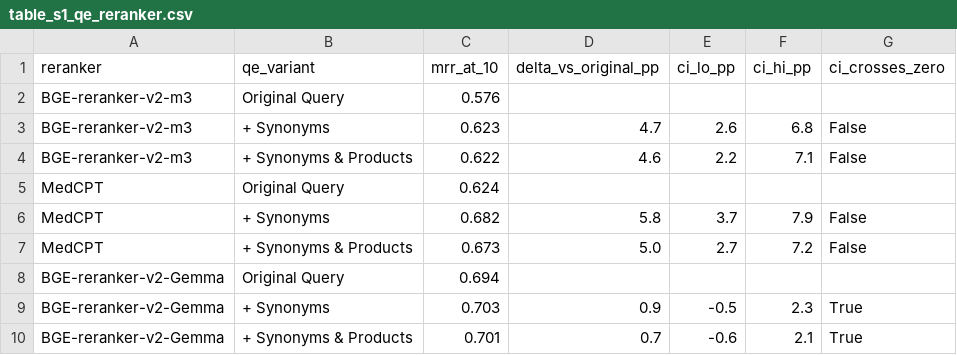
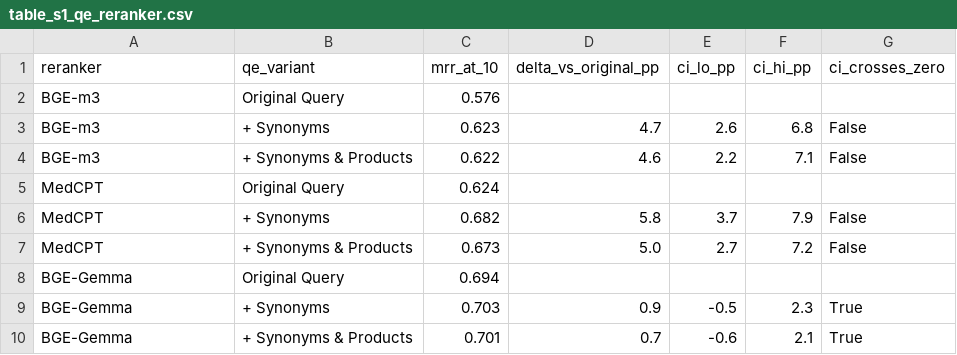
Before and after one commit to fulaibaowang/dictycite, a CSV file: output/paper_figures/table_s1_qe_reranker.csv, drawn as a sheet.

```diff
--- a/output/paper_figures/table_s1_qe_reranker.csv
+++ b/output/paper_figures/table_s1_qe_reranker.csv
@@ -1,5 +1,5 @@
 reranker,qe_variant,mrr_at_10,delta_vs_original_pp,ci_lo_pp,ci_hi_pp,ci_crosses_zero
-BGE-reranker-v2-m3,Original Query,0.576,,,,
-BGE-reranker-v2-m3,+ Synonyms,0.623,4.7,2.6,6.8,False
-BGE-reranker-v2-m3,+ Synonyms & Products,0.622,4.6,2.2,7.1,False
+BGE-m3,Original Query,0.576,,,,
+BGE-m3,+ Synonyms,0.623,4.7,2.6,6.8,False
+BGE-m3,+ Synonyms & Products,0.622,4.6,2.2,7.1,False
 MedCPT,Original Query,0.624,,,,
@@ -7,4 +7,4 @@ MedCPT,+ Synonyms,0.682,5.8,3.7,7.9,False
 MedCPT,+ Synonyms & Products,0.673,5.0,2.7,7.2,False
-BGE-reranker-v2-Gemma,Original Query,0.694,,,,
-BGE-reranker-v2-Gemma,+ Synonyms,0.703,0.9,-0.5,2.3,True
-BGE-reranker-v2-Gemma,+ Synonyms & Products,0.701,0.7,-0.6,2.1,True
+BGE-Gemma,Original Query,0.694,,,,
+BGE-Gemma,+ Synonyms,0.703,0.9,-0.5,2.3,True
+BGE-Gemma,+ Synonyms & Products,0.701,0.7,-0.6,2.1,True
```
Also changed, not shown: output/paper_figures/table1_ranker_comparison.csv, 13 other files.
